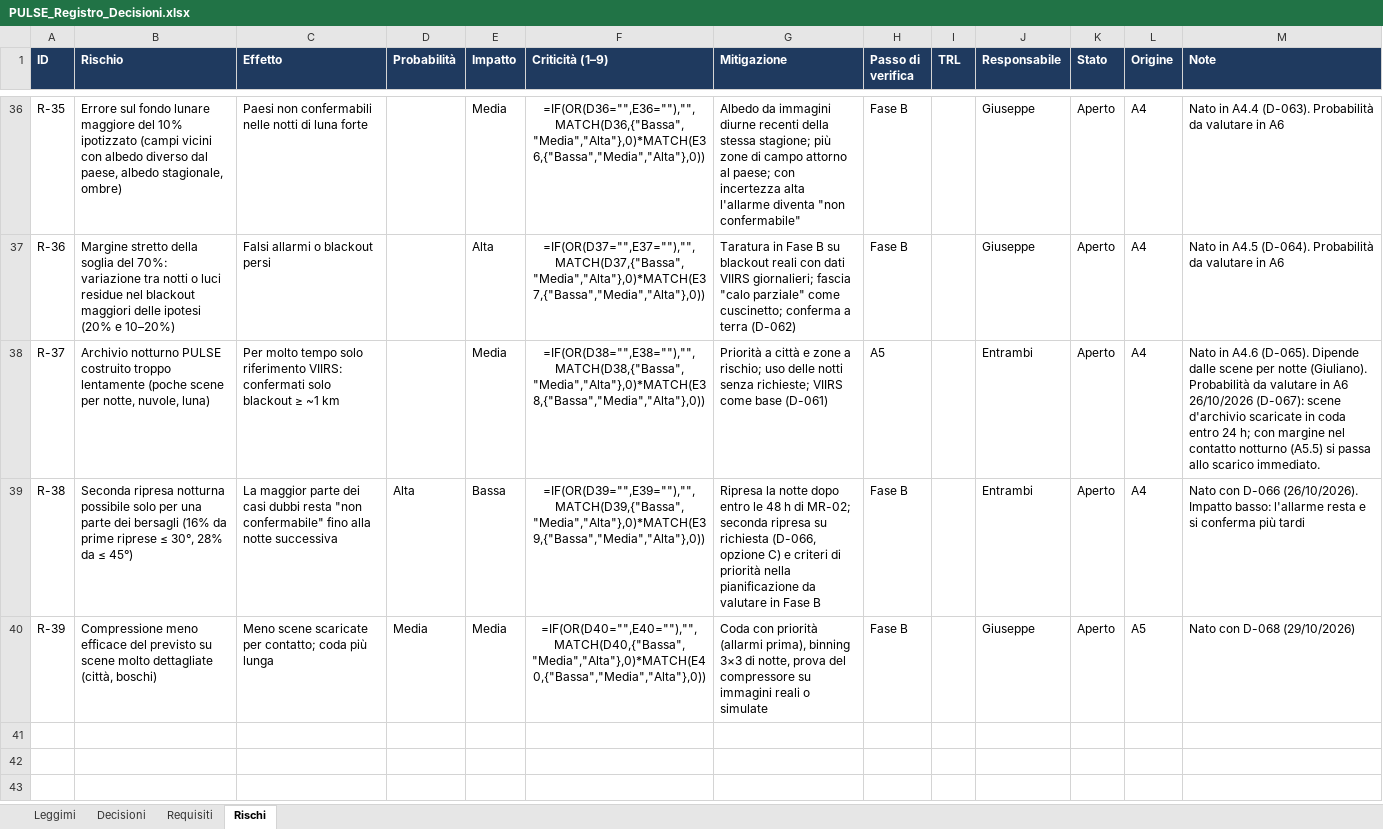
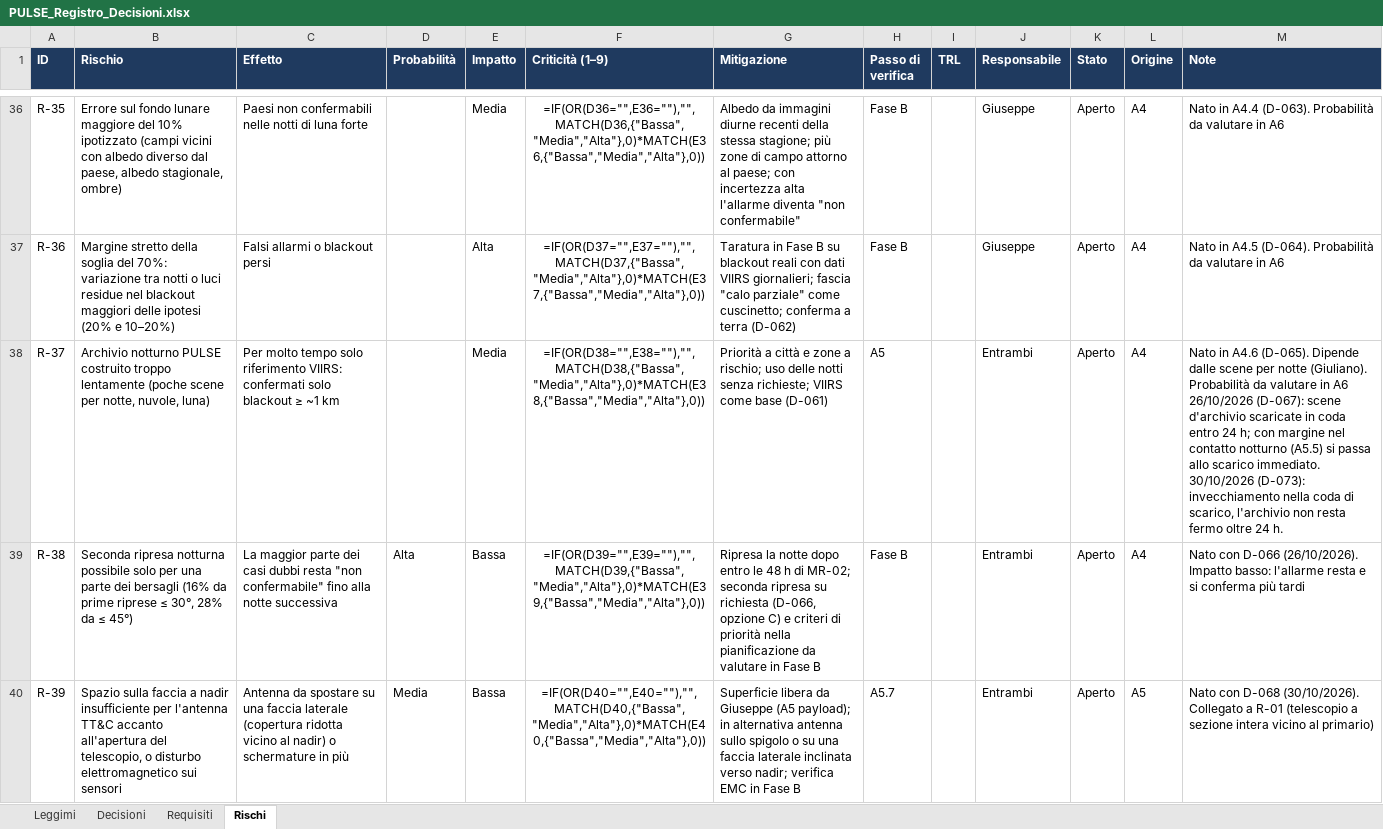
Before and after one commit to GiulianoPennacchioJ/PULSE-16u-cubesat, an Excel workbook: PULSE_Registro_Decisioni.xlsx, sheet Rischi, drawn as a sheet; only a part is shown, gaps mark what is left out; values as stored, in another font and other column widths than the file's, no borders; formulas without a stored value are shown as written; conditional formats not drawn; the diff covers the shown part only; the diff names each change by its address in the sheet, - before the commit and + after, or states it on an @@ line.

```diff
--- a/PULSE_Registro_Decisioni.xlsx (sheet Rischi)
+++ b/PULSE_Registro_Decisioni.xlsx (sheet Rischi)
-M38 (Note): …scarico immediato.
+M38 (Note): …scarico immediato. 30/10/2026 (D-073): invecchiamento nella coda di scarico, l'archivio non resta fermo oltre 24 h.
-B40 (Rischio): Compressione meno efficace del previsto su scene molto dettagliate (città, boschi)
+B40 (Rischio): Spazio sulla faccia a nadir insufficiente per l'antenna TT&C accanto all'apertura del telescopio, o disturbo elettromagnetico sui sensori
-C40 (Effetto): Meno scene scaricate per contatto; coda più lunga
+C40 (Effetto): Antenna da spostare su una faccia laterale (copertura ridotta vicino al nadir) o schermature in più
-E40 (Impatto): Media
+E40 (Impatto): Bassa
-G40 (Mitigazione): Coda con priorità (allarmi prima), binning 3×3 di notte, prova del compressore su immagini reali o simulate
+G40 (Mitigazione): Superficie libera da Giuseppe (A5 payload); in alternativa antenna sullo spigolo o su una faccia laterale inclinata verso nadir; verifica EMC in Fase B
-H40 (Passo di verifica): Fase B
+H40 (Passo di verifica): A5.7
-J40 (Responsabile): Giuseppe
+J40 (Responsabile): Entrambi
-M40 (Note): …con D-068 (29/10/2026)
+M40 (Note): …con D-068 (30/10/2026). Collegato a R-01 (telescopio a sezione intera vicino al primario)
```
Also changed, not shown: 3 added rows and 1 edited cell elsewhere in this sheet, sheet Decisioni, sheet Requisiti.
